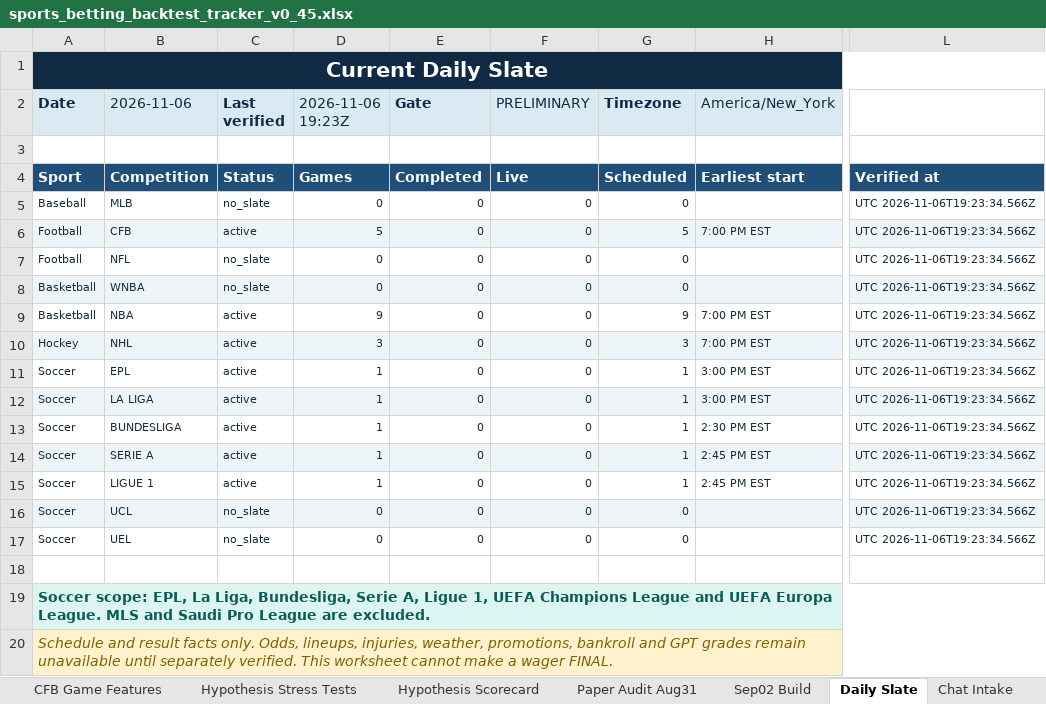
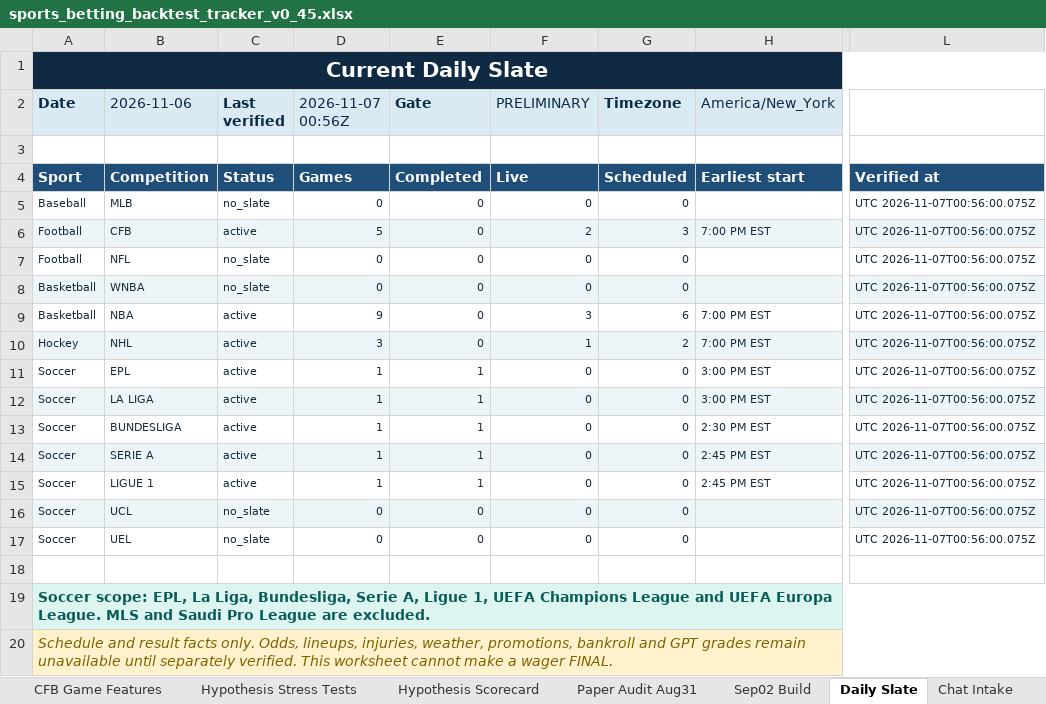
Before and after one commit to KevinKato27/SportsBetting, an Excel workbook: data/imports/sports_betting_backtest_tracker_v0_45.xlsx, sheet Daily Slate, drawn as a sheet; only a part is shown, gaps mark what is left out; values as stored, in another font and other column widths than the file's, no borders; the diff names each change by its address in the sheet, - before the commit and + after, or states it on an @@ line.

```diff
--- a/data/imports/sports_betting_backtest_tracker_v0_45.xlsx (sheet Daily Slate)
+++ b/data/imports/sports_betting_backtest_tracker_v0_45.xlsx (sheet Daily Slate)
-D2: 2026-11-06 19:23Z
+D2: 2026-11-07 00:56Z
-L5:L17: UTC 2026-11-06T19:23:34.566Z
+L5:L17: UTC 2026-11-07T00:56:00.075Z
-F6 (PRELIMINARY): 0
+F6 (PRELIMINARY): 2
-G6 (Timezone): 5
+G6 (Timezone): 3
-F9 (PRELIMINARY): 0
+F9 (PRELIMINARY): 3
-G9 (Timezone): 9
+G9 (Timezone): 6
-F10 (PRELIMINARY): 0
+F10 (PRELIMINARY): 1
-G10 (Timezone): 3
+G10 (Timezone): 2
-E11:E15 (Gate): 0
+E11:E15 (Gate): 1
-G11:G15 (Timezone): 1
+G11:G15 (Timezone): 0
```
Also changed, not shown: 2 other files.
